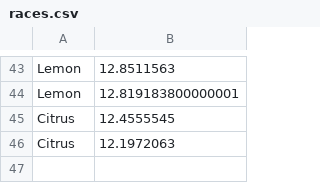
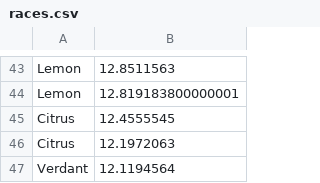
Before and after one commit to Dagonite/python-projects, a CSV file: Turtle Race/races.csv, drawn as a sheet; only a part is shown, gaps mark what is left out.

Commit message:
Add race

```diff
--- a/Turtle Race/races.csv
+++ b/Turtle Race/races.csv
@@ -46 +46,2 @@ Citrus,12.4555545
 Citrus,12.1972063
+Verdant,12.1194564
```
Also changed, not shown: 1 other file.
